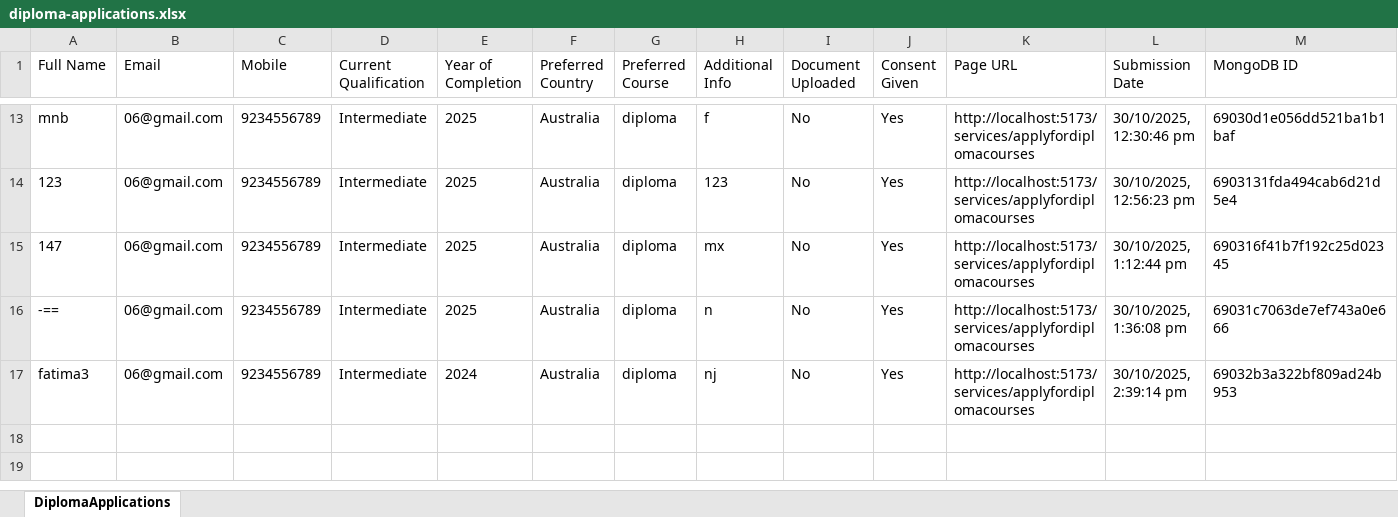
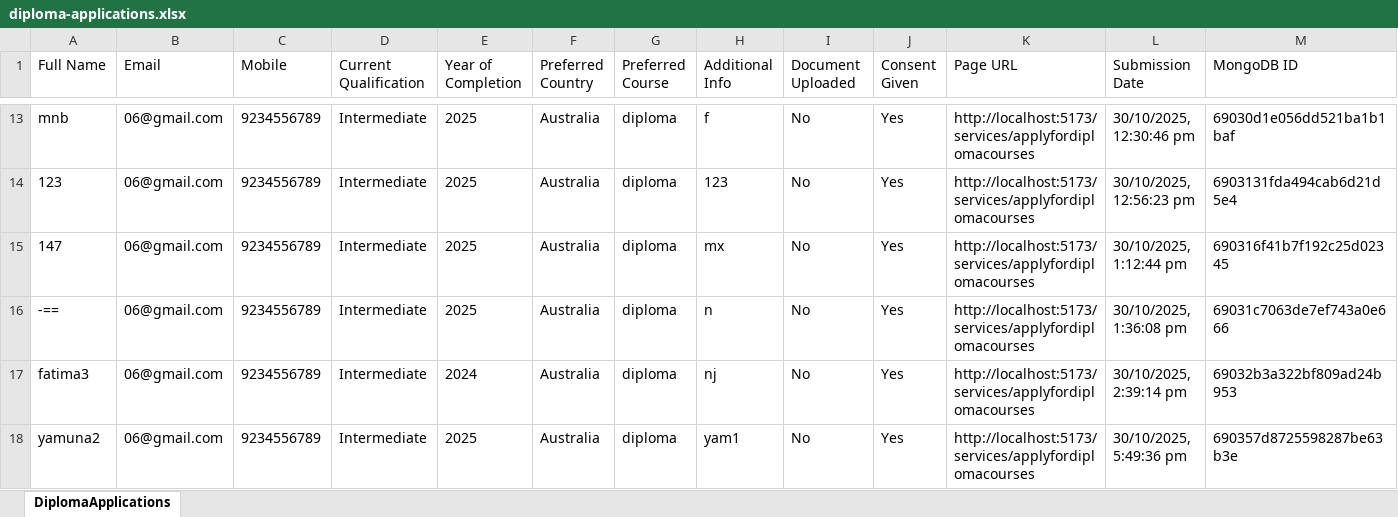
Before and after one commit to webcreation9/australiap, an Excel workbook: b2/diploma-applications.xlsx, sheet DiplomaApplications, drawn as a sheet; only a part is shown, gaps mark what is left out; values as stored, in another font and other column widths than the file's, no borders; the diff names each change by its address in the sheet, - before the commit and + after, or states it on an @@ line.

```diff
--- a/b2/diploma-applications.xlsx (sheet DiplomaApplications)
+++ b/b2/diploma-applications.xlsx (sheet DiplomaApplications)
+row 18: yamuna2 | 06@gmail.com | 9234556789 | Intermediate | 2025 | Australia | diploma | yam1 | No | Yes | http://localhost:5173/services/applyfordiplomacourses | 30/10/2025, 5:49:36 pm | 690357d8725598287be63b3e
```
Also changed, not shown: 3 other files.
